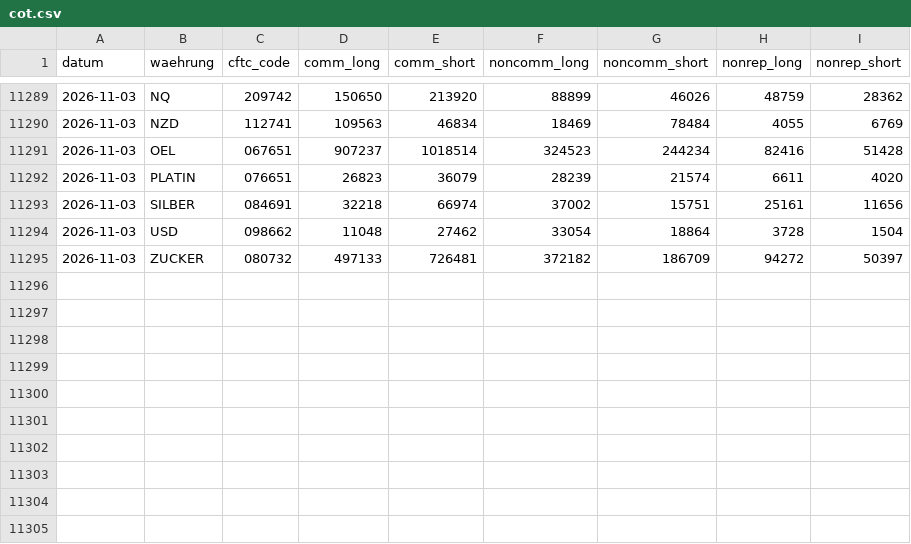
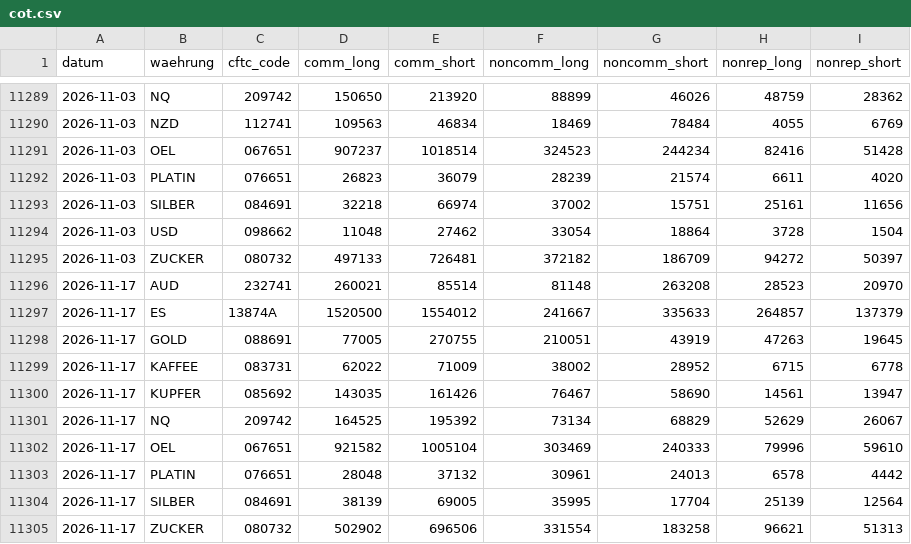
Before and after one commit to kuertjustin-collab/cot, a CSV file: cot.csv, drawn as a sheet; only a part is shown, gaps mark what is left out.

```diff
--- a/cot.csv
+++ b/cot.csv
@@ -11295 +11295,11 @@ datum,waehrung,cftc_code,comm_long,comm_short,noncomm_long,noncomm_short,nonrep_
 2026-11-03,ZUCKER,080732,497133,726481,372182,186709,94272,50397
+2026-11-17,AUD,232741,260021,85514,81148,263208,28523,20970
+2026-11-17,ES,13874A,1520500,1554012,241667,335633,264857,137379
+2026-11-17,GOLD,088691,77005,270755,210051,43919,47263,19645
+2026-11-17,KAFFEE,083731,62022,71009,38002,28952,6715,6778
+2026-11-17,KUPFER,085692,143035,161426,76467,58690,14561,13947
+2026-11-17,NQ,209742,164525,195392,73134,68829,52629,26067
+2026-11-17,OEL,067651,921582,1005104,303469,240333,79996,59610
+2026-11-17,PLATIN,076651,28048,37132,30961,24013,6578,4442
+2026-11-17,SILBER,084691,38139,69005,35995,17704,25139,12564
+2026-11-17,ZUCKER,080732,502902,696506,331554,183258,96621,51313
```
Also changed, not shown: 1 other file.
